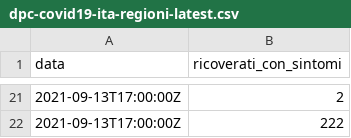
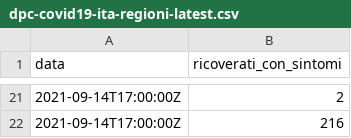
Before and after one commit to mskyttner/flat_data_bash_example, a CSV file: dpc-covid19-ita-regioni-latest.csv, drawn as a sheet; only a part is shown, gaps mark what is left out; the diff covers the shown part only.

Commit message:
Flat: latest data (2021-09-14T15:57:54.834Z) {   "date": "2021-09-14T15:57:54.834Z",   "files": [     {       "name": "dpc-covid19-ita-regioni-latest.csv",       "deltaBytes": -1,       "source": "https://raw.githubusercontent.com/pcm-dpc/COVID-19/master/dati-regioni/dpc-covid19-ita-regioni-latest.csv"     }   ] }

```diff
--- a/dpc-covid19-ita-regioni-latest.csv
+++ b/dpc-covid19-ita-regioni-latest.csv
@@ -21,2 +21,2 @@ data,ricoverati_con_sintomi
-2021-09-13T17:00:00Z,2
-2021-09-13T17:00:00Z,222
+2021-09-14T17:00:00Z,2
+2021-09-14T17:00:00Z,216
```
Also changed, not shown: 19 added rows and 19 removed rows elsewhere in this file.
